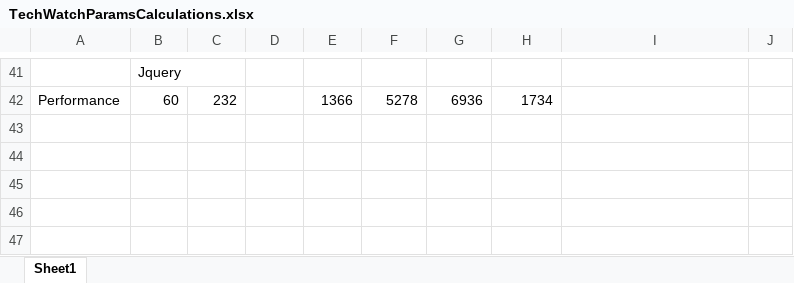
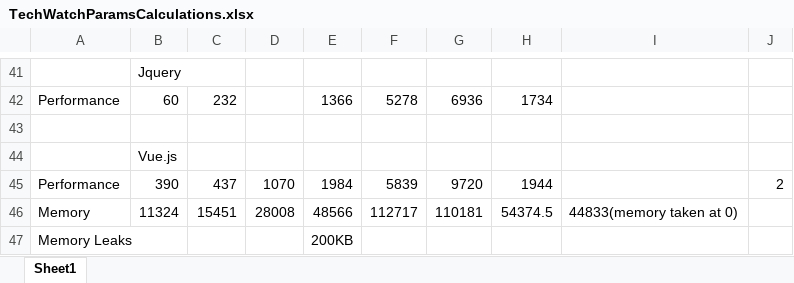
Before and after one commit to Talentica/TechWatchJS, an Excel workbook: TechWatchParamsCalculations.xlsx, sheet Sheet1, drawn as a sheet; only a part is shown, gaps mark what is left out; values as stored, in another font and other column widths than the file's, no borders; the diff names each change by its address in the sheet, - before the commit and + after, or states it on an @@ line.

```diff
--- a/TechWatchParamsCalculations.xlsx (sheet Sheet1)
+++ b/TechWatchParamsCalculations.xlsx (sheet Sheet1)
+row 43: (empty)
+row 44:  | Vue.js
+row 45: Performance | 390 | 437 | 1070 | 1984 | 5839 | 9720 | 1944 |  | 2
+row 46: Memory | 11324 | 15451 | 28008 | 48566 | 112717 | 110181 | 54374.5 | 44833(memory taken at 0)
+row 47: Memory Leaks |  |  |  | 200KB
```
Also changed, not shown: TechWatchJSFrameworkComparison.xlsx, 53 other files.
